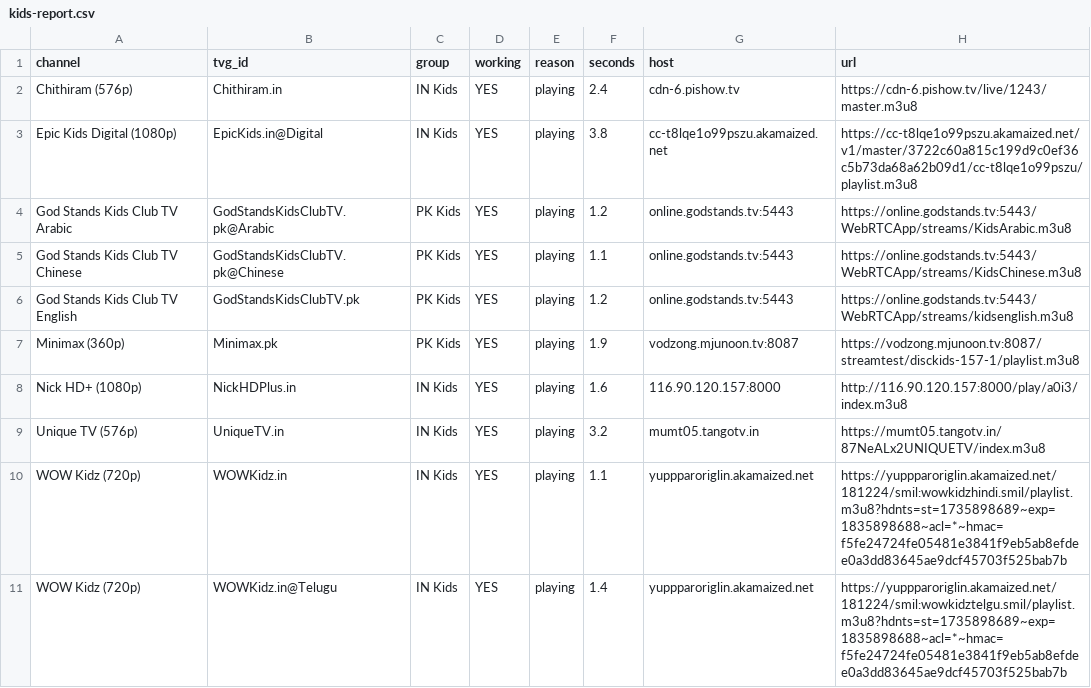
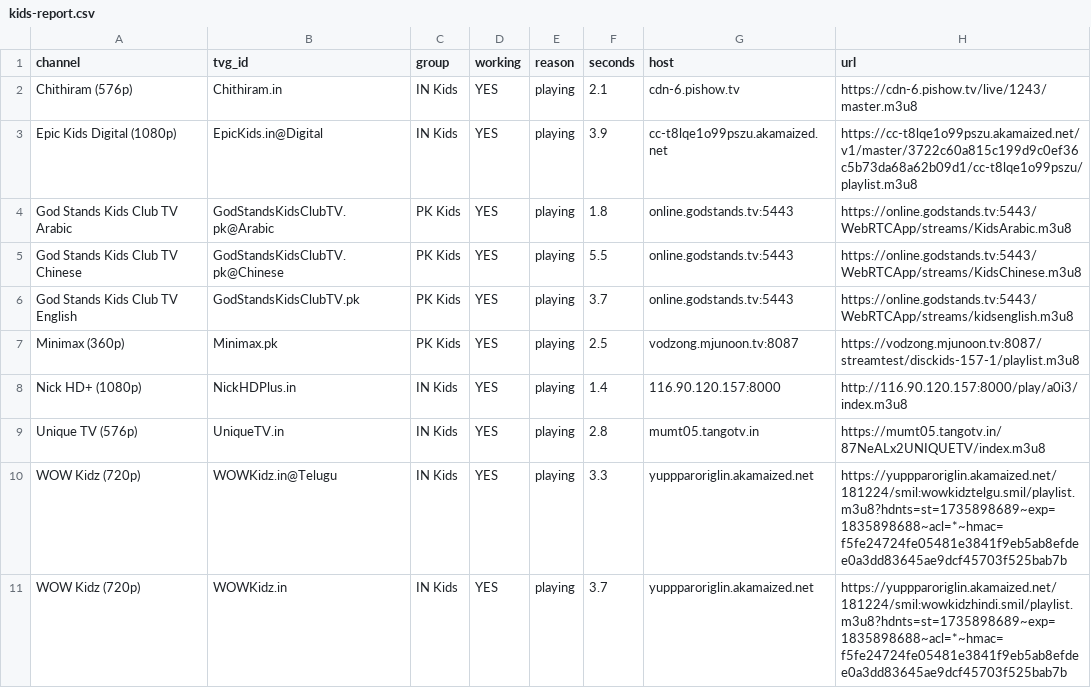
Before and after one commit to Inam321/tv, a CSV file: reports/kids-report.csv, drawn as a sheet; only a part is shown; the diff covers the shown part only.

```diff
--- a/reports/kids-report.csv
+++ b/reports/kids-report.csv
@@ -1,11 +1,11 @@
 channel,tvg_id,group,working,reason,seconds,host,url
-Chithiram (576p),Chithiram.in,IN Kids,YES,playing,2.4,cdn-6.pishow.tv,https://cdn-6.pishow.tv/live/1243/master.m3u8
-Epic Kids Digital (1080p),EpicKids.in@Digital,IN Kids,YES,playing,3.8,cc-t8lqe1o99pszu.akamaized.net,https://cc-t8lqe1o99pszu.akamaized.net/v1/master/3722c60a815c199d9c0ef36c5b73da68a62b09d1/cc-t8lqe1o99pszu/playlist.m3u8
-God Stands Kids Club TV Arabic,GodStandsKidsClubTV.pk@Arabic,PK Kids,YES,playing,1.2,online.godstands.tv:5443,https://online.godstands.tv:5443/WebRTCApp/streams/KidsArabic.m3u8
-God Stands Kids Club TV Chinese,GodStandsKidsClubTV.pk@Chinese,PK Kids,YES,playing,1.1,online.godstands.tv:5443,https://online.godstands.tv:5443/WebRTCApp/streams/KidsChinese.m3u8
-God Stands Kids Club TV English,GodStandsKidsClubTV.pk,PK Kids,YES,playing,1.2,online.godstands.tv:5443,https://online.godstands.tv:5443/WebRTCApp/streams/kidsenglish.m3u8
-Minimax (360p),Minimax.pk,PK Kids,YES,playing,1.9,vodzong.mjunoon.tv:8087,https://vodzong.mjunoon.tv:8087/streamtest/disckids-157-1/playlist.m3u8
-Nick HD+ (1080p),NickHDPlus.in,IN Kids,YES,playing,1.6,116.90.120.157:8000,http://116.90.120.157:8000/play/a0i3/index.m3u8
-Unique TV (576p),UniqueTV.in,IN Kids,YES,playing,3.2,mumt05.tangotv.in,https://mumt05.tangotv.in/87NeALx2UNIQUETV/index.m3u8
-WOW Kidz (720p),WOWKidz.in,IN Kids,YES,playing,1.1,yuppparoriglin.akamaized.net,https://yuppparoriglin.akamaized.net/181224/smil:wowkidzhindi.smil/playlist.m3u8?hdnts=st=1735898689~exp=1835898688~acl=*~hmac=f5fe24724fe05481e3841f9eb5ab8efdee0a3dd83645ae9dcf45703f525bab7b
-WOW Kidz (720p),WOWKidz.in@Telugu,IN Kids,YES,playing,1.4,yuppparoriglin.akamaized.net,https://yuppparoriglin.akamaized.net/181224/smil:wowkidztelgu.smil/playlist.m3u8?hdnts=st=1735898689~exp=1835898688~acl=*~hmac=f5fe24724fe05481e3841f9eb5ab8efdee0a3dd83645ae9dcf45703f525bab7b
+Chithiram (576p),Chithiram.in,IN Kids,YES,playing,2.1,cdn-6.pishow.tv,https://cdn-6.pishow.tv/live/1243/master.m3u8
+Epic Kids Digital (1080p),EpicKids.in@Digital,IN Kids,YES,playing,3.9,cc-t8lqe1o99pszu.akamaized.net,https://cc-t8lqe1o99pszu.akamaized.net/v1/master/3722c60a815c199d9c0ef36c5b73da68a62b09d1/cc-t8lqe1o99pszu/playlist.m3u8
+God Stands Kids Club TV Arabic,GodStandsKidsClubTV.pk@Arabic,PK Kids,YES,playing,1.8,online.godstands.tv:5443,https://online.godstands.tv:5443/WebRTCApp/streams/KidsArabic.m3u8
+God Stands Kids Club TV Chinese,GodStandsKidsClubTV.pk@Chinese,PK Kids,YES,playing,5.5,online.godstands.tv:5443,https://online.godstands.tv:5443/WebRTCApp/streams/KidsChinese.m3u8
+God Stands Kids Club TV English,GodStandsKidsClubTV.pk,PK Kids,YES,playing,3.7,online.godstands.tv:5443,https://online.godstands.tv:5443/WebRTCApp/streams/kidsenglish.m3u8
+Minimax (360p),Minimax.pk,PK Kids,YES,playing,2.5,vodzong.mjunoon.tv:8087,https://vodzong.mjunoon.tv:8087/streamtest/disckids-157-1/playlist.m3u8
+Nick HD+ (1080p),NickHDPlus.in,IN Kids,YES,playing,1.4,116.90.120.157:8000,http://116.90.120.157:8000/play/a0i3/index.m3u8
+Unique TV (576p),UniqueTV.in,IN Kids,YES,playing,2.8,mumt05.tangotv.in,https://mumt05.tangotv.in/87NeALx2UNIQUETV/index.m3u8
+WOW Kidz (720p),WOWKidz.in@Telugu,IN Kids,YES,playing,3.3,yuppparoriglin.akamaized.net,https://yuppparoriglin.akamaized.net/181224/smil:wowkidztelgu.smil/playlist.m3u8?hdnts=st=1735898689~exp=1835898688~acl=*~hmac=f5fe24724fe05481e3841f9eb5ab8efdee0a3dd83645ae9dcf45703f525bab7b
+WOW Kidz (720p),WOWKidz.in,IN Kids,YES,playing,3.7,yuppparoriglin.akamaized.net,https://yuppparoriglin.akamaized.net/181224/smil:wowkidzhindi.smil/playlist.m3u8?hdnts=st=1735898689~exp=1835898688~acl=*~hmac=f5fe24724fe05481e3841f9eb5ab8efdee0a3dd83645ae9dcf45703f525bab7b
```
Also changed, not shown: 1 added row, 1 removed row and 4 edited cells elsewhere in this file, reports/entertainment-report.csv, reports/movies-report.csv, 16 other files.
